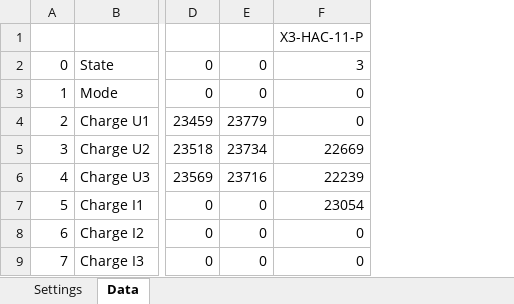
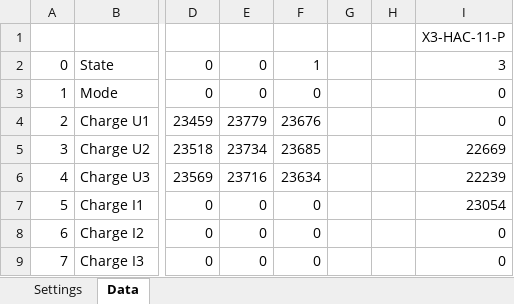
Before and after one commit to PatrikTrestik/homeassistant-solax-http, an Excel workbook: doc/Mapping.xlsx, sheet Data, drawn as a sheet; only a part is shown, gaps mark what is left out; values as stored, in another font and other column widths than the file's, no borders; the diff names each change by its address in the sheet, - before the commit and + after, or states it on an @@ line.

```diff
--- a/doc/Mapping.xlsx (sheet Data)
+++ b/doc/Mapping.xlsx (sheet Data)
+column F, rows 2-9: 1 | 0 | 23676 | 23685 | 23634 | 0 | 0 | 0
+column G, empty
+column H, empty
```
Also changed, not shown: sheet Settings, 3 other files.
